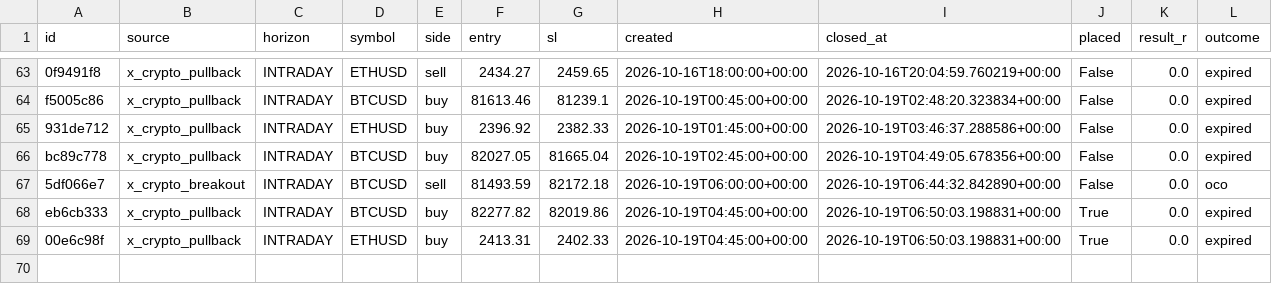
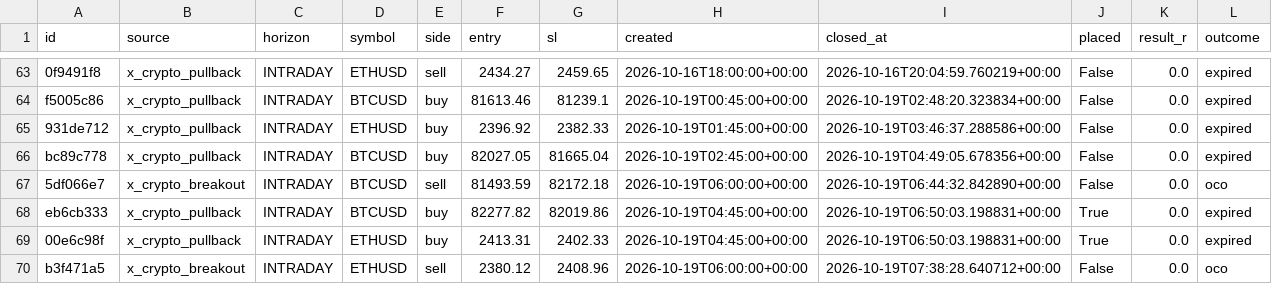
Before and after one commit to thebhujangi/forex-bot, a CSV file: state/signal_history.csv, drawn as a sheet; only a part is shown, gaps mark what is left out; the diff names each change by its address in the sheet, - before the commit and + after, or states it on an @@ line.

```diff
--- a/state/signal_history.csv
+++ b/state/signal_history.csv
+row 70: b3f471a5 | x_crypto_breakout | INTRADAY | ETHUSD | sell | 2380.12 | 2408.96 | 2026-10-19T06:00:00+00:00 | 2026-10-19T07:38:28.640712+00:00 | False | 0.0 | oco
```
Also changed, not shown: 1 other file.
